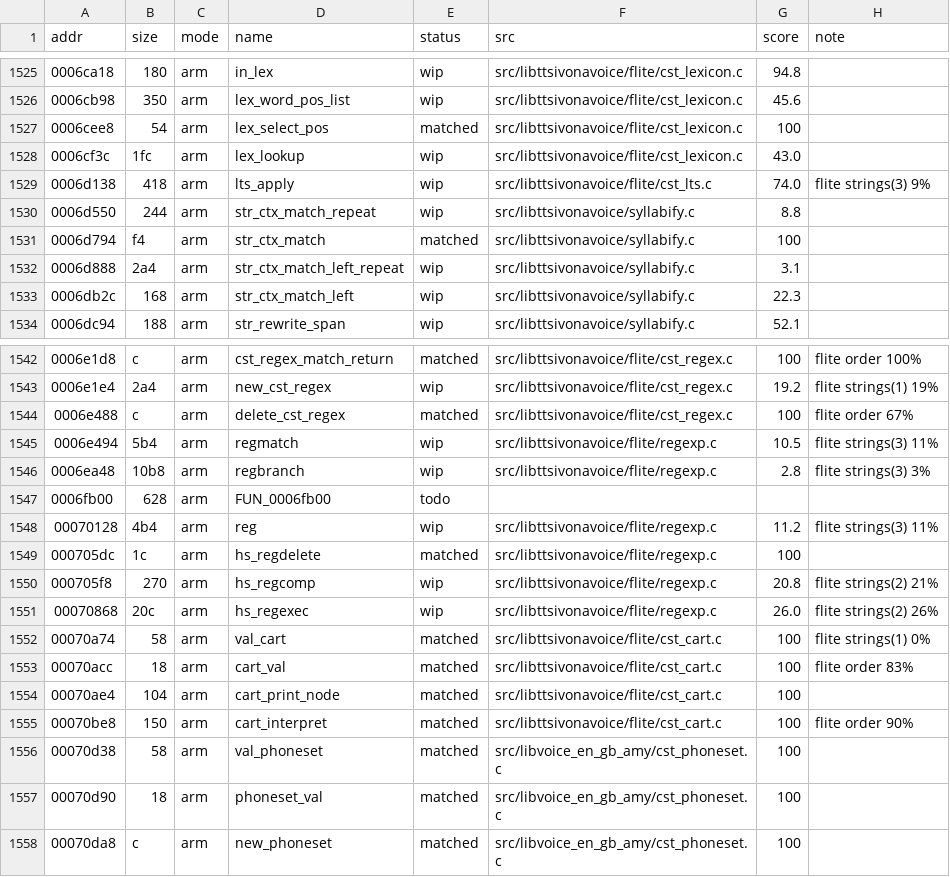
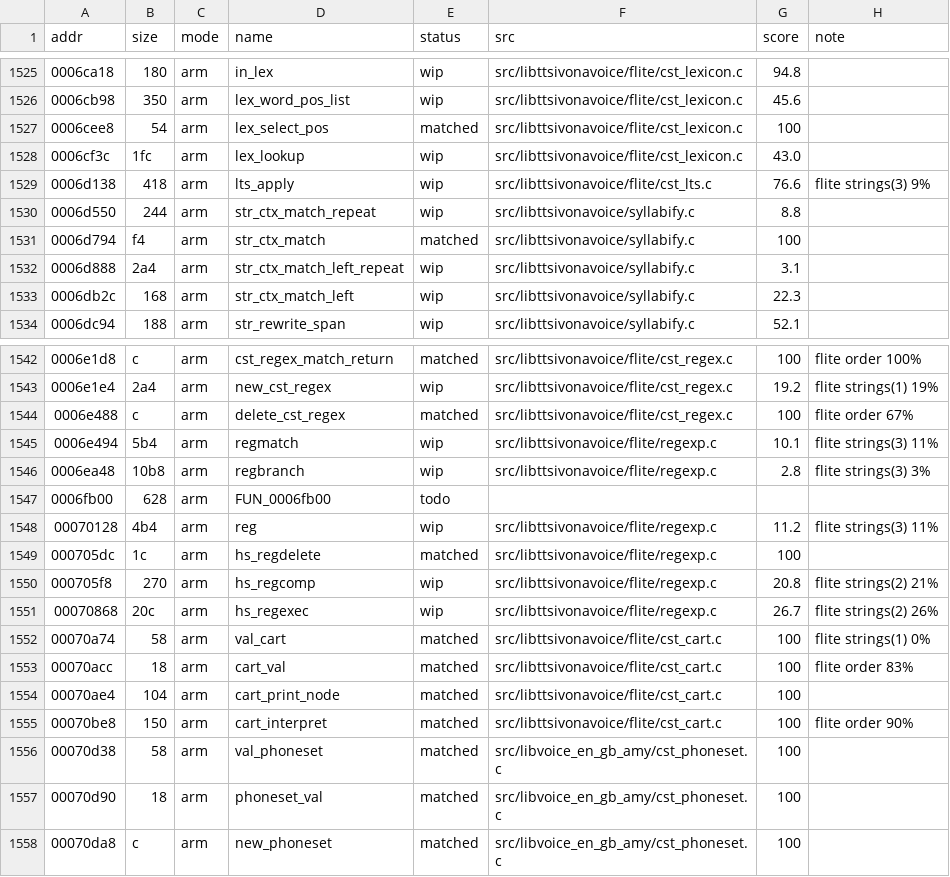
Before and after one commit to sweetbbak/open-ivona, a TSV file: symbols/libttsivonavoice.funcs.tsv, drawn as a sheet; only a part is shown, gaps mark what is left out.

```diff
--- a/symbols/libttsivonavoice.funcs.tsv
+++ b/symbols/libttsivonavoice.funcs.tsv
@@ -1528,3 +1528,3 @@ addr	size	mode	name	status	src	score	note
 0006cf3c	1fc	arm	lex_lookup	wip	src/libttsivonavoice/flite/cst_lexicon.c	43.0	
-0006d138	418	arm	lts_apply	wip	src/libttsivonavoice/flite/cst_lts.c	74.0	flite strings(3) 9%
+0006d138	418	arm	lts_apply	wip	src/libttsivonavoice/flite/cst_lts.c	76.6	flite strings(3) 9%
 0006d550	244	arm	str_ctx_match_repeat	wip	src/libttsivonavoice/syllabify.c	8.8	
@@ -1544,3 +1544,3 @@ addr	size	mode	name	status	src	score	note
 0006e488	c	arm	delete_cst_regex	matched	src/libttsivonavoice/flite/cst_regex.c	100	flite order 67%
-0006e494	5b4	arm	regmatch	wip	src/libttsivonavoice/flite/regexp.c	10.5	flite strings(3) 11%
+0006e494	5b4	arm	regmatch	wip	src/libttsivonavoice/flite/regexp.c	10.1	flite strings(3) 11%
 0006ea48	10b8	arm	regbranch	wip	src/libttsivonavoice/flite/regexp.c	2.8	flite strings(3) 3%
@@ -1550,3 +1550,3 @@ addr	size	mode	name	status	src	score	note
 000705f8	270	arm	hs_regcomp	wip	src/libttsivonavoice/flite/regexp.c	20.8	flite strings(2) 21%
-00070868	20c	arm	hs_regexec	wip	src/libttsivonavoice/flite/regexp.c	26.0	flite strings(2) 26%
+00070868	20c	arm	hs_regexec	wip	src/libttsivonavoice/flite/regexp.c	26.7	flite strings(2) 26%
 00070a74	58	arm	val_cart	matched	src/libttsivonavoice/flite/cst_cart.c	100	flite strings(1) 0%
```
Also changed, not shown: 5 other files.
